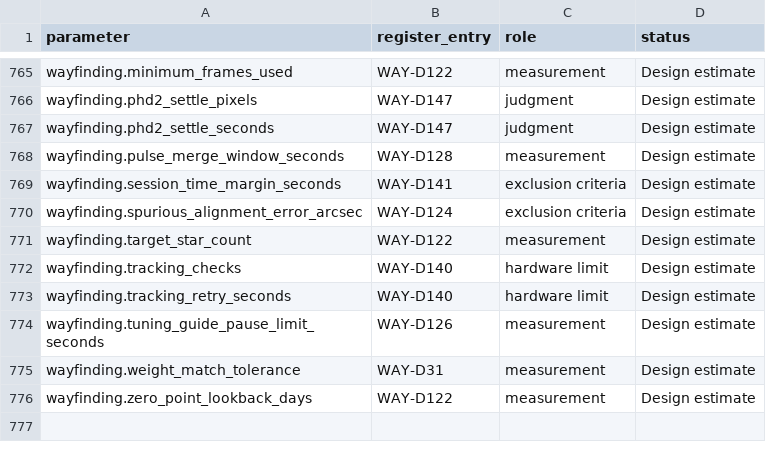
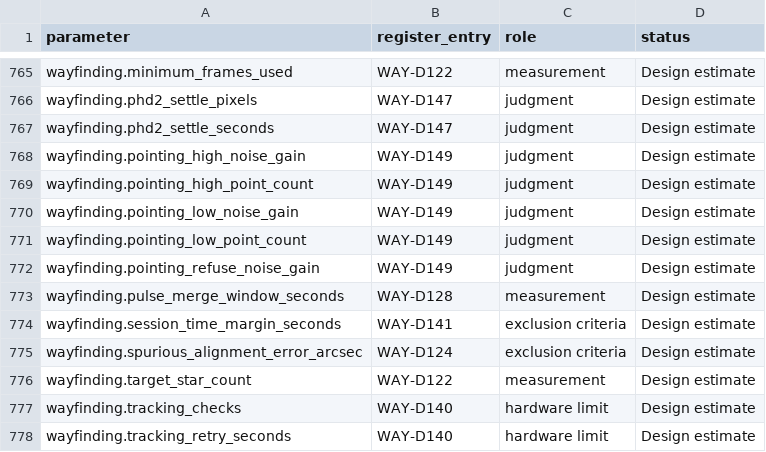
Before and after one commit to m1chae2/astrometrics, a CSV file: build/documentation/parameter_inventory/automatic_not_measured.csv, drawn as a sheet; only a part is shown, gaps mark what is left out; the shorter side is filled out with more unchanged rows.

```diff
--- a/build/documentation/parameter_inventory/automatic_not_measured.csv
+++ b/build/documentation/parameter_inventory/automatic_not_measured.csv
@@ -767,2 +767,7 @@ wayfinding.phd2_settle_pixels,WAY-D147,judgment,Design estimate
 wayfinding.phd2_settle_seconds,WAY-D147,judgment,Design estimate
+wayfinding.pointing_high_noise_gain,WAY-D149,judgment,Design estimate
+wayfinding.pointing_high_point_count,WAY-D149,judgment,Design estimate
+wayfinding.pointing_low_noise_gain,WAY-D149,judgment,Design estimate
+wayfinding.pointing_low_point_count,WAY-D149,judgment,Design estimate
+wayfinding.pointing_refuse_noise_gain,WAY-D149,judgment,Design estimate
 wayfinding.pulse_merge_window_seconds,WAY-D128,measurement,Design estimate
```
Also changed, not shown: build/documentation/parameter_inventory/not_tuning.csv, 16 other files.
